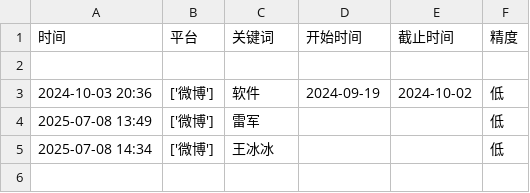
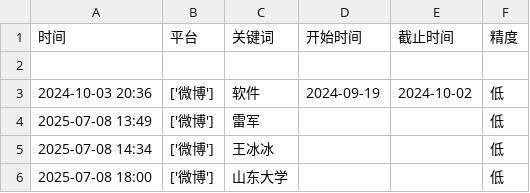
Before and after one commit to 1064yanzu/public_opinion, a CSV file: memory.csv, drawn as a sheet; the diff names each change by its address in the sheet, - before the commit and + after, or states it on an @@ line.

```diff
--- a/memory.csv
+++ b/memory.csv
+row 6: 2025-07-08 18:00 | ['微博'] | 山东大学 |  |  | 低
```
Also changed, not shown: 9 other files.
